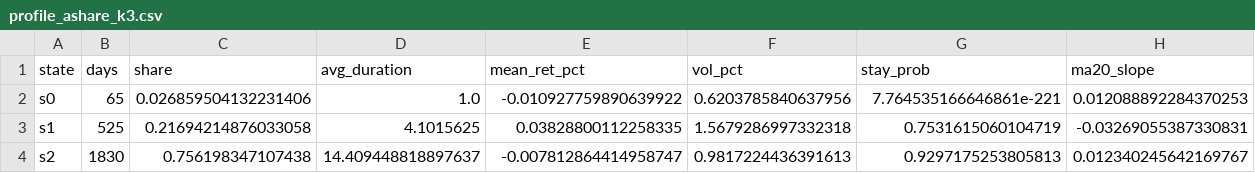
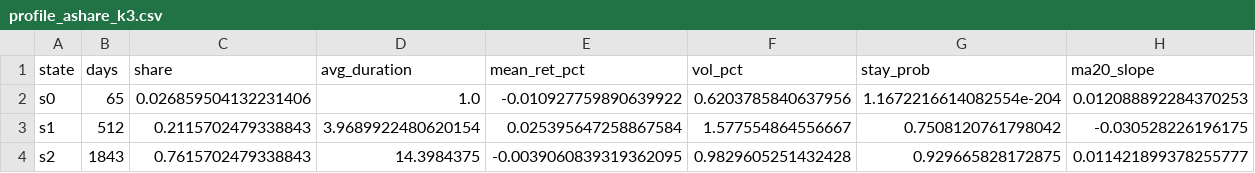
Before and after one commit to blackcoffeesky/investment_system, a CSV file: experiment/out/profile_ashare_k3.csv, drawn as a sheet; only a part is shown; the diff covers the shown part only; the diff names each change by its address in the sheet, - before the commit and + after, or states it on an @@ line.

```diff
--- a/experiment/out/profile_ashare_k3.csv
+++ b/experiment/out/profile_ashare_k3.csv
-G2 (stay_prob): 7.764535166646861e-221
+G2 (stay_prob): 1.1672216614082554e-204
-B3 (days): 525
+B3 (days): 512
-C3 (share): 0.21694214876033058
+C3 (share): 0.2115702479338843
-D3 (avg_duration): 4.1015625
+D3 (avg_duration): 3.9689922480620154
-E3 (mean_ret_pct): 0.03828800112258335
+E3 (mean_ret_pct): 0.025395647258867584
-F3 (vol_pct): 1.5679286997332318
+F3 (vol_pct): 1.577554864556667
-G3 (stay_prob): 0.7531615060104719
+G3 (stay_prob): 0.7508120761798042
-H3 (ma20_slope): -0.03269055387330831
+H3 (ma20_slope): -0.030528226196175
-B4 (days): 1830
+B4 (days): 1843
-C4 (share): 0.756198347107438
+C4 (share): 0.7615702479338843
-D4 (avg_duration): 14.409448818897637
+D4 (avg_duration): 14.3984375
-E4 (mean_ret_pct): -0.007812864414958747
+E4 (mean_ret_pct): -0.0039060839319362095
-F4 (vol_pct): 0.9817224436391613
+F4 (vol_pct): 0.9829605251432428
-G4 (stay_prob): 0.9297175253805813
+G4 (stay_prob): 0.929665828172875
-H4 (ma20_slope): 0.012340245642169767
+H4 (ma20_slope): 0.011421899378255777
```
Also changed, not shown: 2 edited cells elsewhere in this file, experiment/out/profile_ashare_k2.csv, experiment/out/profile_ashare_k4.csv, 14 other files.
